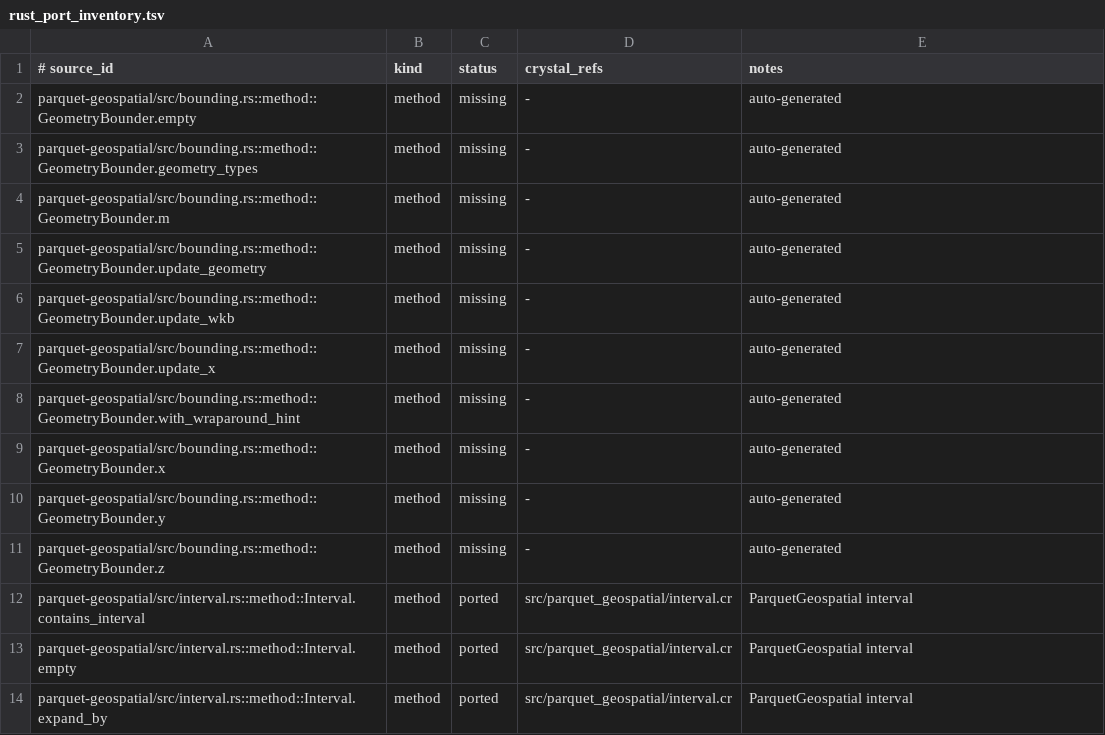
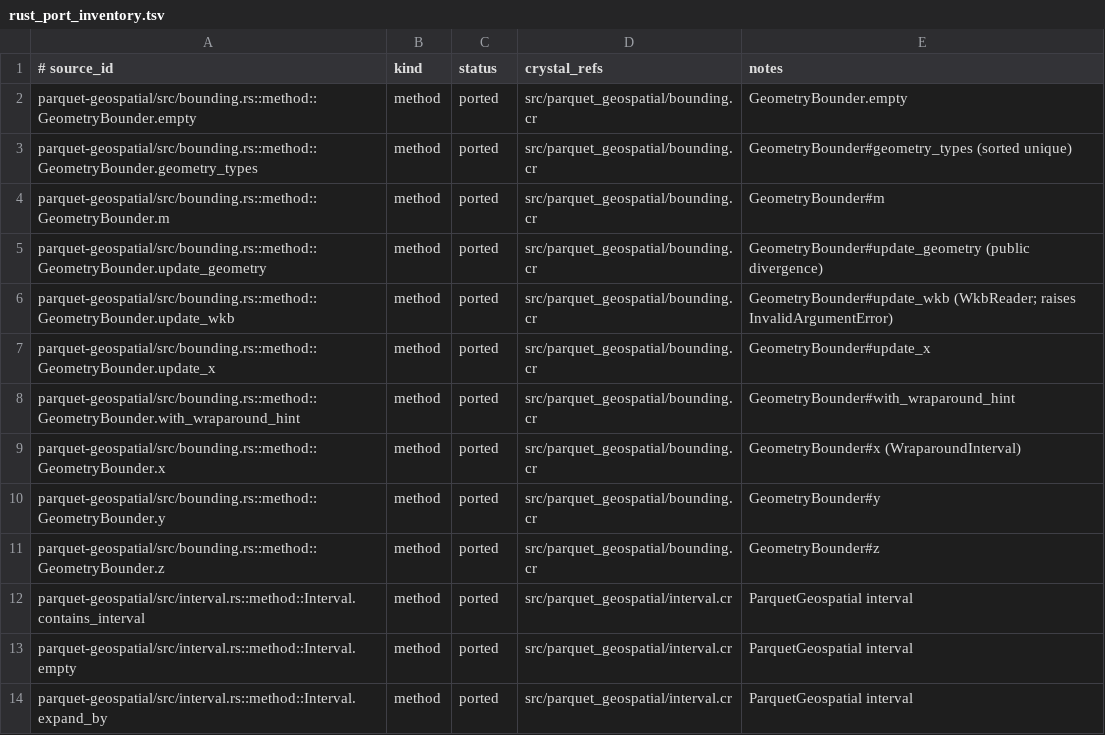
Before and after one commit to dsisnero/parquet-cr, a TSV file: plans/inventory/rust_port_inventory.tsv, drawn as a sheet; only a part is shown.

Commit message:
port: parquet-geospatial GeometryBounder with minimal WKB reader
- Add a minimal WKB reader + owned geometry model
  (`src/parquet_geospatial/wkb.cr`): `WkbDimension`, `WkbGeometryKind`,
  `WkbGeometry`/`WkbPoint`/`WkbLineString`/`WkbPolygon`/`WkbMulti*`/
  `WkbGeometryCollection`, and `WkbReader` (little/big-endian; ISO 2D/Z/M/ZM
  type codes).
- Add `GeometryBounder` (`src/parquet_geospatial/bounding.cr`): `x`/`y`/`z`/`m`
  intervals, `geometry_types`, `with_wraparound_hint`, `update_wkb`,
  `update_geometry`, and the dimension-visiting helpers, ported from
  `bounding.rs`.
- Add the `Testing` WKB helpers (`src/parquet_geospatial/testing.cr`).
- Port the `bounding.rs` tests (points/lines/polygons/multi*/collections,
  empties for all dims, geometry type codes, and wraparound incl. the Fiji
  multipolygon) plus the `testing.rs` tests. TDD: specs written first, then impl.
- Divergences: upstream `bounding.rs` traverses `geo-traits` and parses WKB with
  the `wkb` crate; Crystal has neither, so the local `WkbReader`/`WkbGeometry`
  model is used (ISO types only). `update_wkb` raises `InvalidArgumentError` on
  malformed input (upstream `ExternalError`); `update_geometry` is public so
  tests feed the model directly (upstream tests build geometries via `wkt`).
- Ledger: 10 rows -> `ported`; `plans/parity.md` Where-we-are refreshed
  (Phase 3.2 complete; Next up now 3.3 derive).

New files: src/parquet_geospatial/wkb.cr, bounding.cr, testing.cr,
spec/parquet_geospatial/bounding_spec.cr, testing_spec.cr.

Gates: make lint (107 files, 0 failures); make test (740 examples, 0 failures).

apache/arrow-rs 60.0.0 (ef1fa157977633f0ba21aa921f9ef3d5c669235b)

```diff
--- a/plans/inventory/rust_port_inventory.tsv
+++ b/plans/inventory/rust_port_inventory.tsv
@@ -1,12 +1,12 @@
 # source_id	kind	status	crystal_refs	notes
-parquet-geospatial/src/bounding.rs::method::GeometryBounder.empty	method	missing	-	auto-generated
-parquet-geospatial/src/bounding.rs::method::GeometryBounder.geometry_types	method	missing	-	auto-generated
-parquet-geospatial/src/bounding.rs::method::GeometryBounder.m	method	missing	-	auto-generated
-parquet-geospatial/src/bounding.rs::method::GeometryBounder.update_geometry	method	missing	-	auto-generated
-parquet-geospatial/src/bounding.rs::method::GeometryBounder.update_wkb	method	missing	-	auto-generated
-parquet-geospatial/src/bounding.rs::method::GeometryBounder.update_x	method	missing	-	auto-generated
-parquet-geospatial/src/bounding.rs::method::GeometryBounder.with_wraparound_hint	method	missing	-	auto-generated
-parquet-geospatial/src/bounding.rs::method::GeometryBounder.x	method	missing	-	auto-generated
-parquet-geospatial/src/bounding.rs::method::GeometryBounder.y	method	missing	-	auto-generated
-parquet-geospatial/src/bounding.rs::method::GeometryBounder.z	method	missing	-	auto-generated
+parquet-geospatial/src/bounding.rs::method::GeometryBounder.empty	method	ported	src/parquet_geospatial/bounding.cr	GeometryBounder.empty
+parquet-geospatial/src/bounding.rs::method::GeometryBounder.geometry_types	method	ported	src/parquet_geospatial/bounding.cr	GeometryBounder#geometry_types (sorted unique)
+parquet-geospatial/src/bounding.rs::method::GeometryBounder.m	method	ported	src/parquet_geospatial/bounding.cr	GeometryBounder#m
+parquet-geospatial/src/bounding.rs::method::GeometryBounder.update_geometry	method	ported	src/parquet_geospatial/bounding.cr	GeometryBounder#update_geometry (public divergence)
+parquet-geospatial/src/bounding.rs::method::GeometryBounder.update_wkb	method	ported	src/parquet_geospatial/bounding.cr	GeometryBounder#update_wkb (WkbReader; raises InvalidArgumentError)
+parquet-geospatial/src/bounding.rs::method::GeometryBounder.update_x	method	ported	src/parquet_geospatial/bounding.cr	GeometryBounder#update_x
+parquet-geospatial/src/bounding.rs::method::GeometryBounder.with_wraparound_hint	method	ported	src/parquet_geospatial/bounding.cr	GeometryBounder#with_wraparound_hint
+parquet-geospatial/src/bounding.rs::method::GeometryBounder.x	method	ported	src/parquet_geospatial/bounding.cr	GeometryBounder#x (WraparoundInterval)
+parquet-geospatial/src/bounding.rs::method::GeometryBounder.y	method	ported	src/parquet_geospatial/bounding.cr	GeometryBounder#y
+parquet-geospatial/src/bounding.rs::method::GeometryBounder.z	method	ported	src/parquet_geospatial/bounding.cr	GeometryBounder#z
 parquet-geospatial/src/interval.rs::method::Interval.contains_interval	method	ported	src/parquet_geospatial/interval.cr	ParquetGeospatial interval
```
Also changed, not shown: 7 other files.
